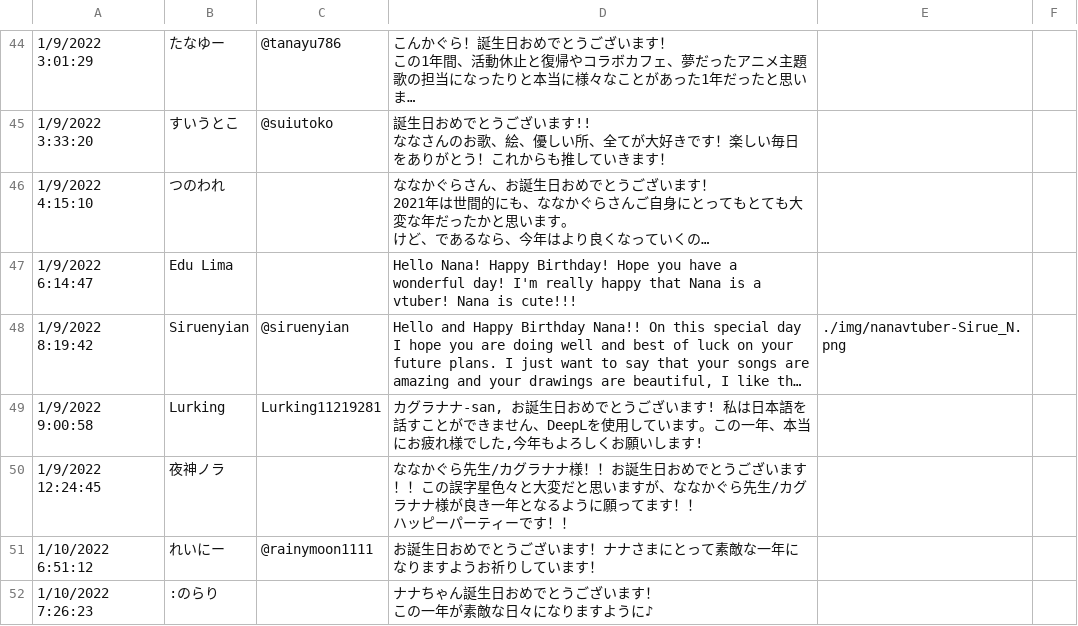
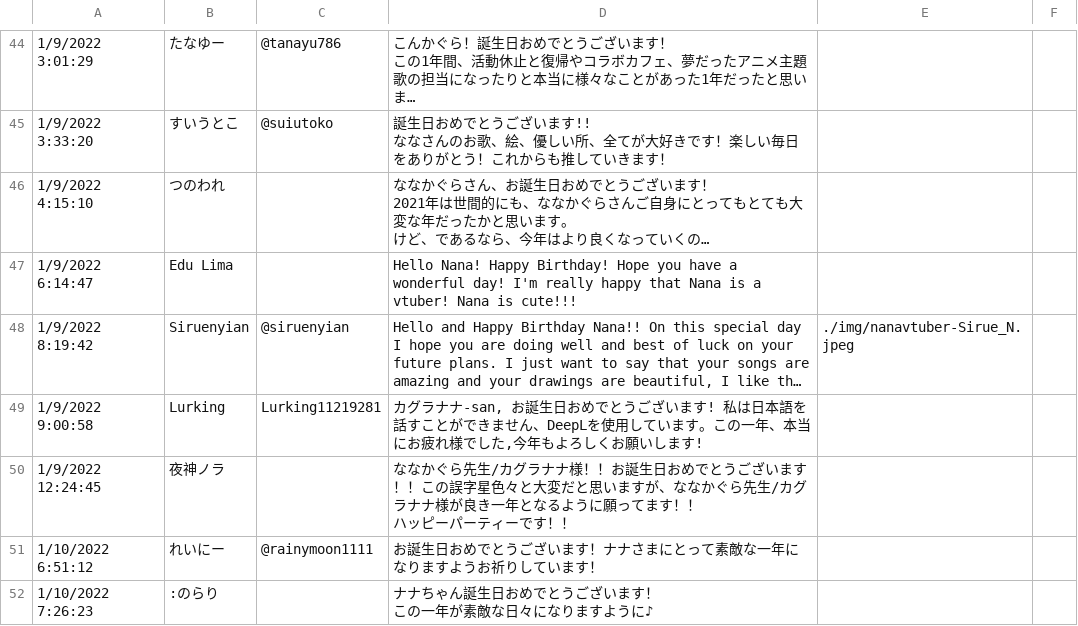
Before and after one commit to amedott/kaguranana2024bday, a CSV file: src/responses.csv, drawn as a sheet; only a part is shown, gaps mark what is left out; long unchanged cells end in …; the diff names each change by its address in the sheet, - before the commit and + after, or states it on an @@ line.

Commit message:
update responses

```diff
--- a/src/responses.csv
+++ b/src/responses.csv
-E48: ./img/nanavtuber-Sirue_N.png
+E48: ./img/nanavtuber-Sirue_N.jpeg
```
Also changed, not shown: 2 other files.
